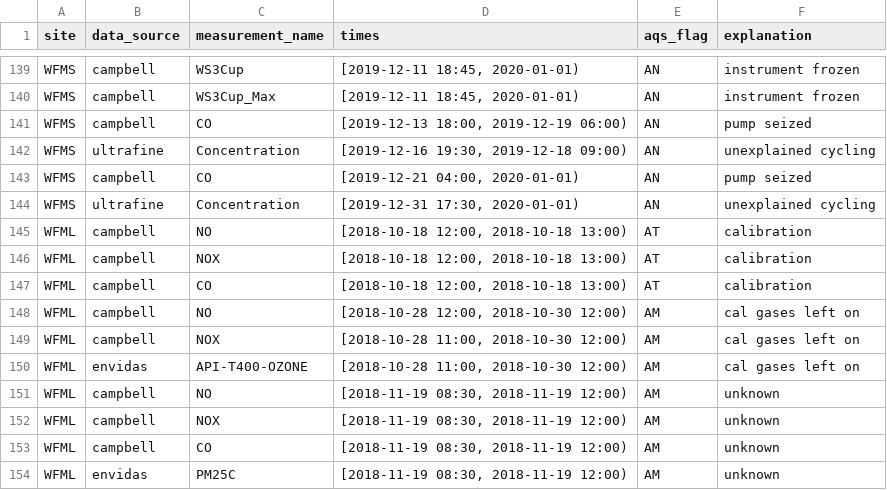
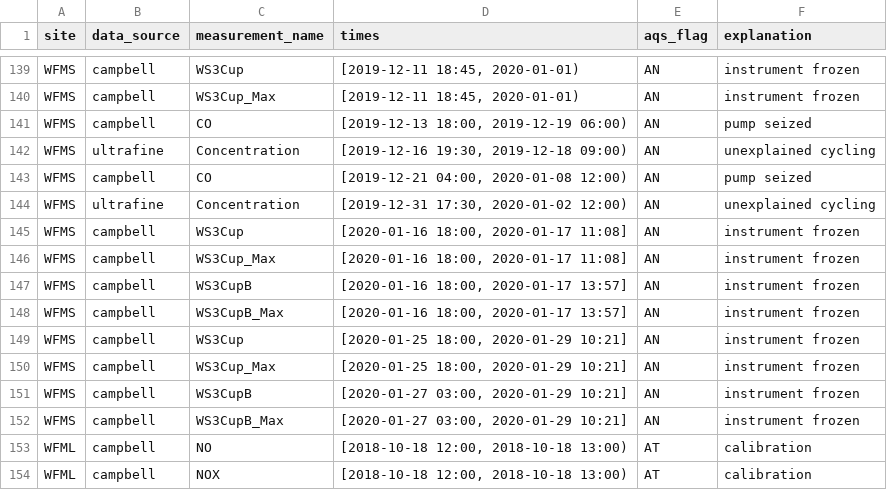
Before and after one commit to ASRCsoft/atmoschem.process, a CSV file: data-raw/package_data/manual_flags.csv, drawn as a sheet; only a part is shown, gaps mark what is left out; the shorter side is filled out with more unchanged rows.

Commit message:
Add some WFMS flags

```diff
--- a/data-raw/package_data/manual_flags.csv
+++ b/data-raw/package_data/manual_flags.csv
@@ -142,4 +142,12 @@ WFMS,campbell,CO,"[2019-12-13 18:00, 2019-12-19 06:00)",AN,pump seized
 WFMS,ultrafine,Concentration,"[2019-12-16 19:30, 2019-12-18 09:00)",AN,unexplained cycling
-WFMS,campbell,CO,"[2019-12-21 04:00, 2020-01-01)",AN,pump seized
-WFMS,ultrafine,Concentration,"[2019-12-31 17:30, 2020-01-01)",AN,unexplained cycling
+WFMS,campbell,CO,"[2019-12-21 04:00, 2020-01-08 12:00)",AN,pump seized
+WFMS,ultrafine,Concentration,"[2019-12-31 17:30, 2020-01-02 12:00)",AN,unexplained cycling
+WFMS,campbell,WS3Cup,"[2020-01-16 18:00, 2020-01-17 11:08]",AN,instrument frozen
+WFMS,campbell,WS3Cup_Max,"[2020-01-16 18:00, 2020-01-17 11:08]",AN,instrument frozen
+WFMS,campbell,WS3CupB,"[2020-01-16 18:00, 2020-01-17 13:57]",AN,instrument frozen
+WFMS,campbell,WS3CupB_Max,"[2020-01-16 18:00, 2020-01-17 13:57]",AN,instrument frozen
+WFMS,campbell,WS3Cup,"[2020-01-25 18:00, 2020-01-29 10:21]",AN,instrument frozen
+WFMS,campbell,WS3Cup_Max,"[2020-01-25 18:00, 2020-01-29 10:21]",AN,instrument frozen
+WFMS,campbell,WS3CupB,"[2020-01-27 03:00, 2020-01-29 10:21]",AN,instrument frozen
+WFMS,campbell,WS3CupB_Max,"[2020-01-27 03:00, 2020-01-29 10:21]",AN,instrument frozen
 WFML,campbell,NO,"[2018-10-18 12:00, 2018-10-18 13:00)",AT,calibration
```
Also changed, not shown: data-raw/package_data/cal_flags.csv, 3 other files.
